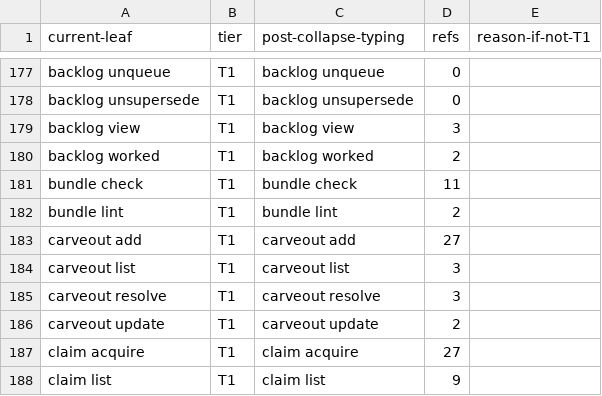
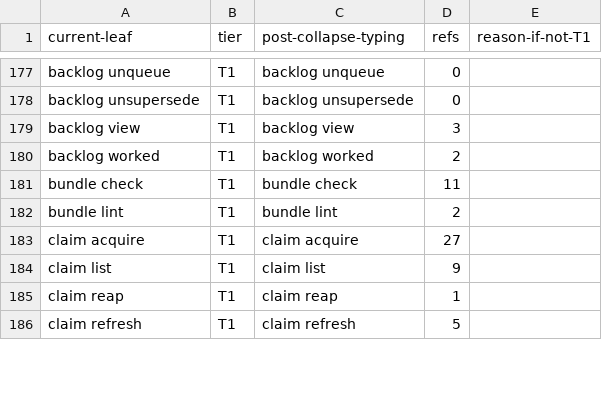
Before and after one commit to bllshttng/fno, a TSV file: scripts/ci/command-collapse-map.tsv, drawn as a sheet; only a part is shown, gaps mark what is left out; the shorter side is filled out with more unchanged rows.

Commit message:
refactor(backlog): carveout family answers from Rust, Python deleted
fno backlog carveout add, list, update and resolve now run from
crates/fno-agents/src/backlog/carveout.rs over the retro ledger IO. The
remaining Python readers ride a read door and a session door. find_held_node
leaves Python with its one caller. Tests move to carveout_cli.rs.

Fixes x-cc48

```diff
--- a/scripts/ci/command-collapse-map.tsv
+++ b/scripts/ci/command-collapse-map.tsv
@@ -182,6 +182,2 @@ bundle check	T1	bundle check	11
 bundle lint	T1	bundle lint	2
-carveout add	T1	carveout add	27
-carveout list	T1	carveout list	3
-carveout resolve	T1	carveout resolve	3
-carveout update	T1	carveout update	2
 claim acquire	T1	claim acquire	27
```
Also changed, not shown: 45 other files.
